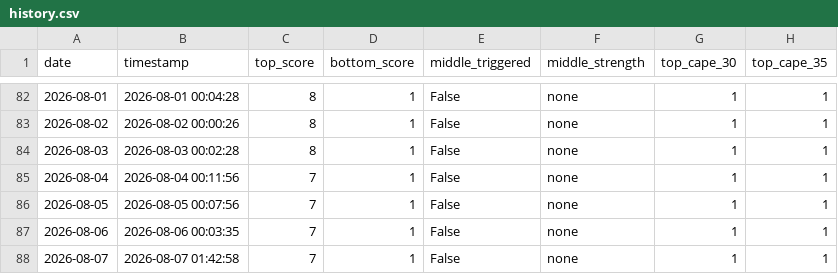
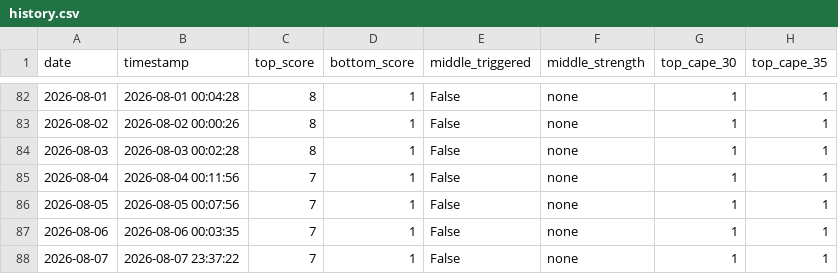
Before and after one commit to ndsfly-commits/strategy_v25, a CSV file: output/history.csv, drawn as a sheet; only a part is shown, gaps mark what is left out; the diff names each change by its address in the sheet, - before the commit and + after, or states it on an @@ line.

```diff
--- a/output/history.csv
+++ b/output/history.csv
-B88 (timestamp): 2026-08-07 01:42:58
+B88 (timestamp): 2026-08-07 23:37:22
```
Also changed, not shown: 3 other files.
